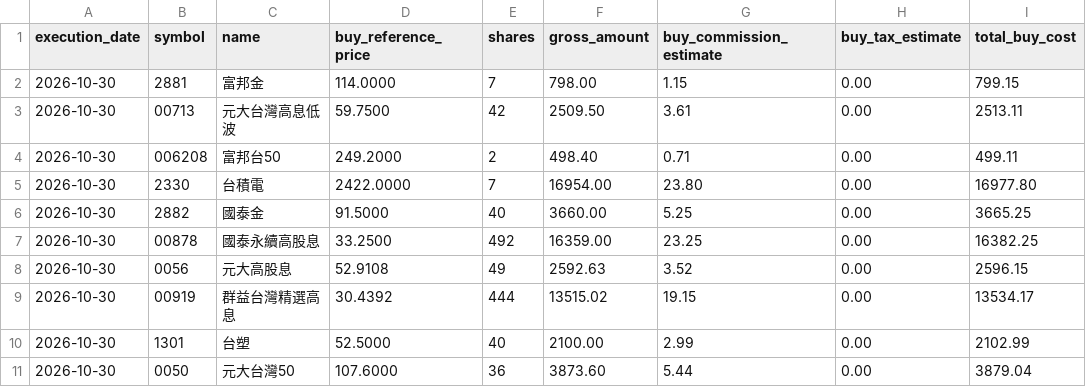
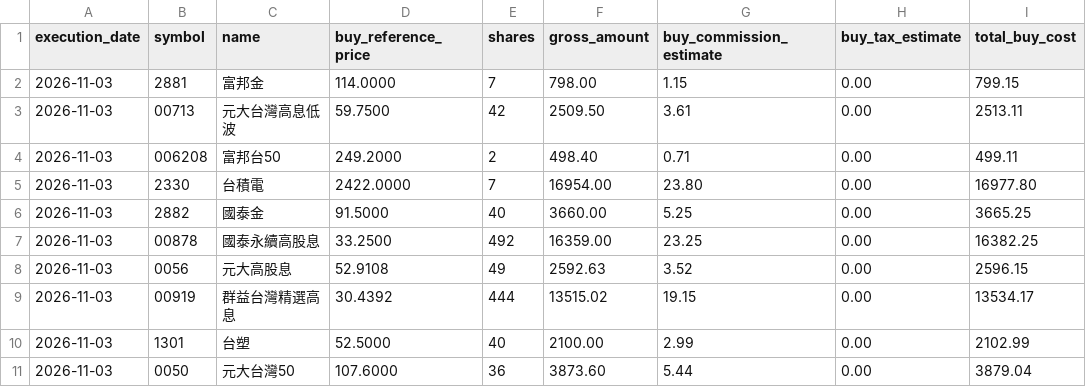
Before and after one commit to TonyTCFu/futienchun-com-dashboard, a CSV file: data/simulated_positions_latest.csv, drawn as a sheet; only a part is shown; the diff names each change by its address in the sheet, - before the commit and + after, or states it on an @@ line.

```diff
--- a/data/simulated_positions_latest.csv
+++ b/data/simulated_positions_latest.csv
-A2:A11 (execution_date): 2026-10-30
+A2:A11 (execution_date): 2026-11-03
```
Also changed, not shown: data/model_portfolio_2026-06-03.csv, data/model_portfolio_latest.csv, 5 other files.
